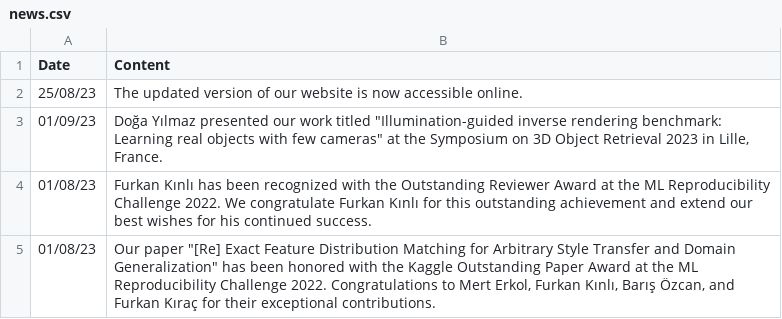
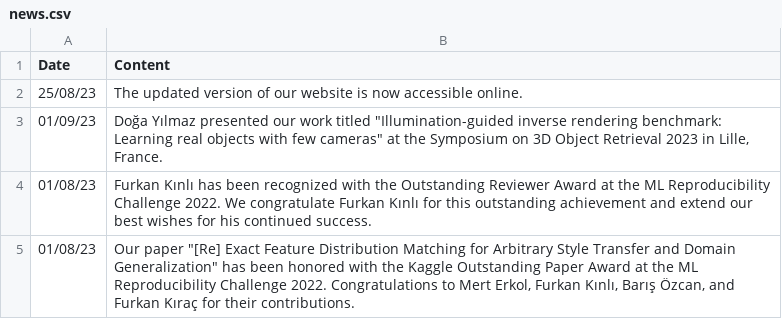
Before and after one commit to ozu-vgl/ozu-vgl.github.io, a CSV file: assets/news/news.csv, drawn as a sheet.

Commit message:
Update news.csv

```diff
--- a/assets/news/news.csv
+++ b/assets/news/news.csv
@@ -4,2 +4,2 @@ Date;Content
 01/08/23;Furkan Kınlı has been recognized with the Outstanding Reviewer Award at the ML Reproducibility Challenge 2022. We congratulate Furkan Kınlı for this outstanding achievement and extend our best wishes for his continued success.
-01/08/23;Our paper "[Re] Exact Feature Distribution Matching for Arbitrary Style Transfer and Domain Generalization" has been honored with the Kaggle Outstanding Paper Award at the ML Reproducibility Challenge 2022. Congratulations to Mert Erkol, Furkan Kınlı, Barış Özcan, and Furkan Kıraç for their exceptional contributions.
+01/08/23;Our paper "[Re] Exact Feature Distribution Matching for Arbitrary Style Transfer and Domain Generalization" has been honored with the Kaggle Outstanding Paper Award at the ML Reproducibility Challenge 2022. Congratulations to Mert Erkol, Furkan Kınlı, Barış Özcan, and Furkan Kıraç for their contributions.
```
